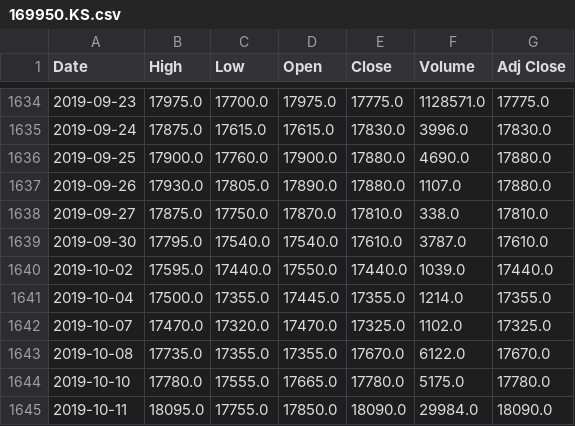
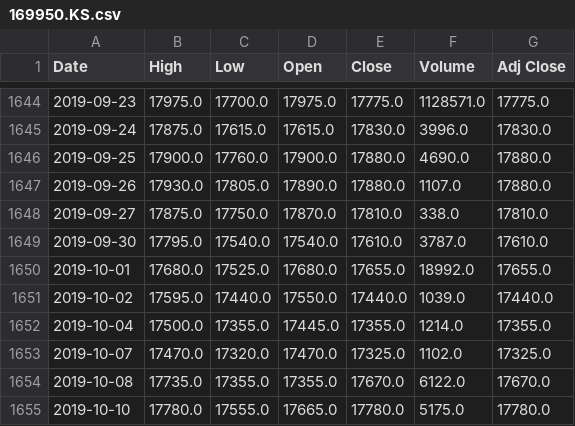
Before and after one commit to chataan/stock, a CSV file: Database/169950.KS.csv, drawn as a sheet; only a part is shown, gaps mark what is left out; the shorter side is filled out with more unchanged rows; the diff covers the shown part only; the diff names each change by its address in the sheet, - before the commit and + after, or states it on an @@ line.

```diff
--- a/Database/169950.KS.csv
+++ b/Database/169950.KS.csv
+row 1650: 2019-10-01 | 17680.0 | 17525.0 | 17680.0 | 17655.0 | 18992.0 | 17655.0
```
Also changed, not shown: 20 added rows elsewhere in this file, 3 other files.
